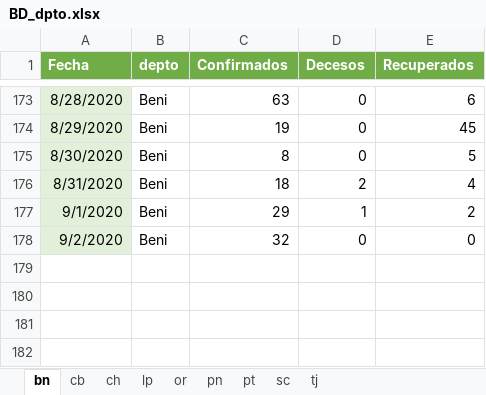
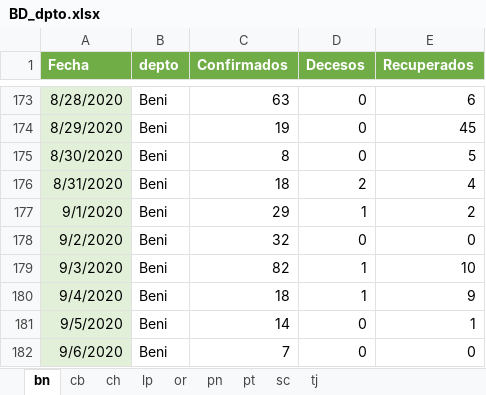
Before and after one commit to bladimir-morales/COVID-19-Bolivia, an Excel workbook: BD/BD_dpto.xlsx, sheet bn, drawn as a sheet; only a part is shown, gaps mark what is left out; values as stored, in another font and other column widths than the file's, no borders; the diff names each change by its address in the sheet, - before the commit and + after, or states it on an @@ line.

```diff
--- a/BD/BD_dpto.xlsx (sheet bn)
+++ b/BD/BD_dpto.xlsx (sheet bn)
+row 179: 9/3/2020 | Beni | 82 | 1 | 10
+row 180: 9/4/2020 | Beni | 18 | 1 | 9
+row 181: 9/5/2020 | Beni | 14 | 0 | 1
+row 182: 9/6/2020 | Beni | 7 | 0 | 0
```
Also changed, not shown: sheet pn, sheet pt, sheet ch, sheet or, sheet tj, sheet lp, 2 more sheets, 1 other file.
